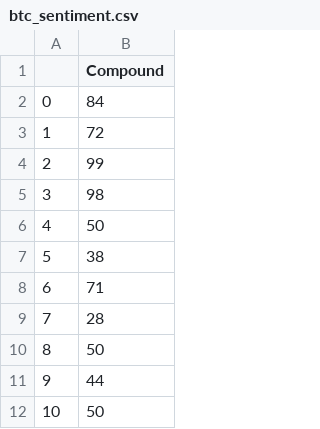
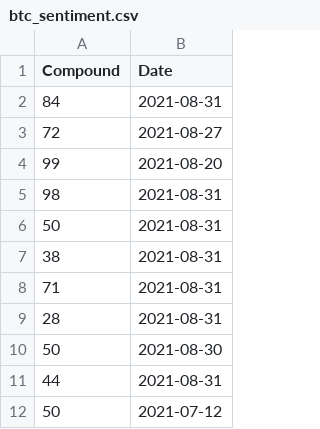
Before and after one commit to aliabolhassani/Project-2, a CSV file: Data/btc_sentiment.csv, drawn as a sheet; only a part is shown; removed rows and columns are numbered as before the commit, all else as after; the diff names each change by its address in the sheet, - before the commit and + after, or states it on an @@ line.

Commit message:
added 'Date' column to eth and btc sentiment csv file

```diff
--- a/Data/btc_sentiment.csv
+++ b/Data/btc_sentiment.csv
-column A, rows 2-12: 0 | 1 | 2 | 3 | 4 | 5 | 6 | 7 | 8 | 9 | 10
+column B (Date), rows 2-12: 2021-08-31 | 2021-08-27 | 2021-08-20 | 2021-08-31 | 2021-08-31 | 2021-08-31 | 2021-08-31 | 2021-08-31 | 2021-08-30 | 2021-08-31 | 2021-07-12
```
Also changed, not shown: 1 other file.
